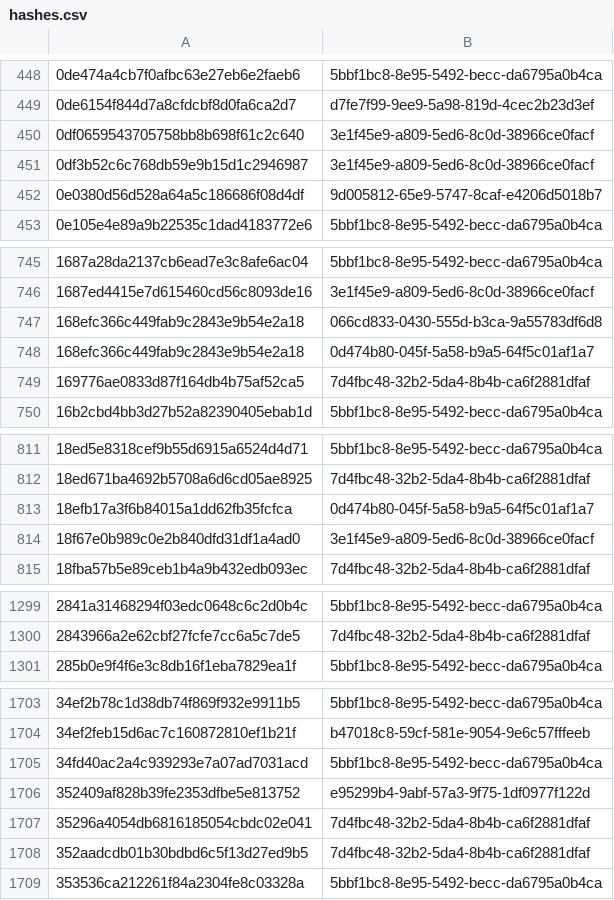
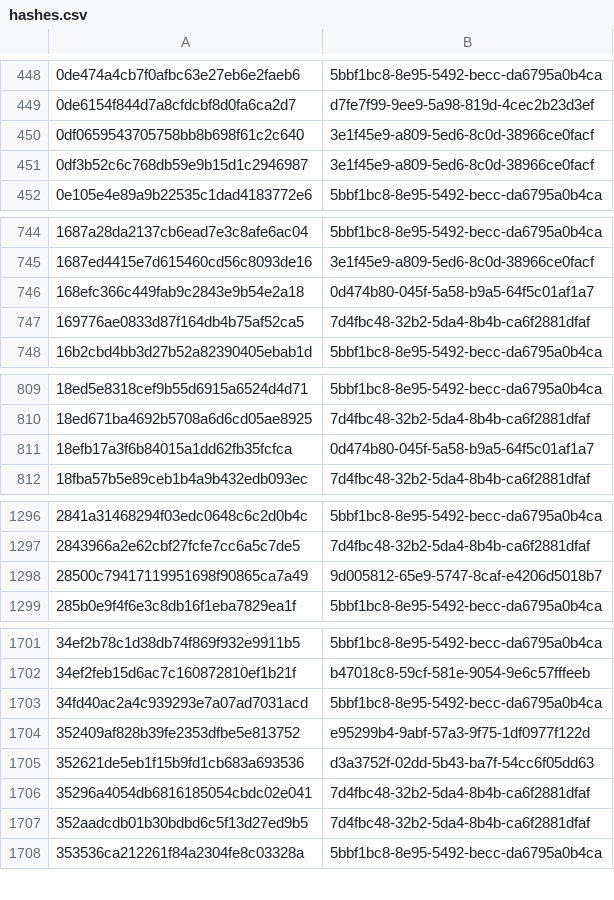
Before and after one commit to AliceGrey/c2magnet-feed, a CSV file: misp/hashes.csv, drawn as a sheet; only a part is shown, gaps mark what is left out; the diff covers the shown part only.

```diff
--- a/misp/hashes.csv
+++ b/misp/hashes.csv
@@ -451,3 +451,2 @@
 0df3b52c6c768db59e9b15d1c2946987,3e1f45e9-a809-5ed6-8c0d-38966ce0facf
-0e0380d56d528a64a5c186686f08d4df,9d005812-65e9-5747-8caf-e4206d5018b7
 0e105e4e89a9b22535c1dad4183772e6,5bbf1bc8-8e95-5492-becc-da6795a0b4ca
@@ -746,3 +745,2 @@
 1687ed4415e7d615460cd56c8093de16,3e1f45e9-a809-5ed6-8c0d-38966ce0facf
-168efc366c449fab9c2843e9b54e2a18,066cd833-0430-555d-b3ca-9a55783df6d8
 168efc366c449fab9c2843e9b54e2a18,0d474b80-045f-5a58-b9a5-64f5c01af1a7
@@ -813,3 +811,2 @@
 18efb17a3f6b84015a1dd62fb35fcfca,0d474b80-045f-5a58-b9a5-64f5c01af1a7
-18f67e0b989c0e2b840dfd31df1a4ad0,3e1f45e9-a809-5ed6-8c0d-38966ce0facf
 18fba57b5e89ceb1b4a9b432edb093ec,7d4fbc48-32b2-5da4-8b4b-ca6f2881dfaf
@@ -1300,2 +1297,3 @@
 2843966a2e62cbf27fcfe7cc6a5c7de5,7d4fbc48-32b2-5da4-8b4b-ca6f2881dfaf
+28500c79417119951698f90865ca7a49,9d005812-65e9-5747-8caf-e4206d5018b7
 285b0e9f4f6e3c8db16f1eba7829ea1f,5bbf1bc8-8e95-5492-becc-da6795a0b4ca
@@ -1706,2 +1704,3 @@
 352409af828b39fe2353dfbe5e813752,e95299b4-9abf-57a3-9f75-1df0977f122d
+352621de5eb1f15b9fd1cb683a693536,d3a3752f-02dd-5b43-ba7f-54cc6f05dd63
 35296a4054db6816185054cbdc02e041,7d4fbc48-32b2-5da4-8b4b-ca6f2881dfaf
```
Also changed, not shown: 1 added row and 16 removed rows elsewhere in this file, 25 other files.
